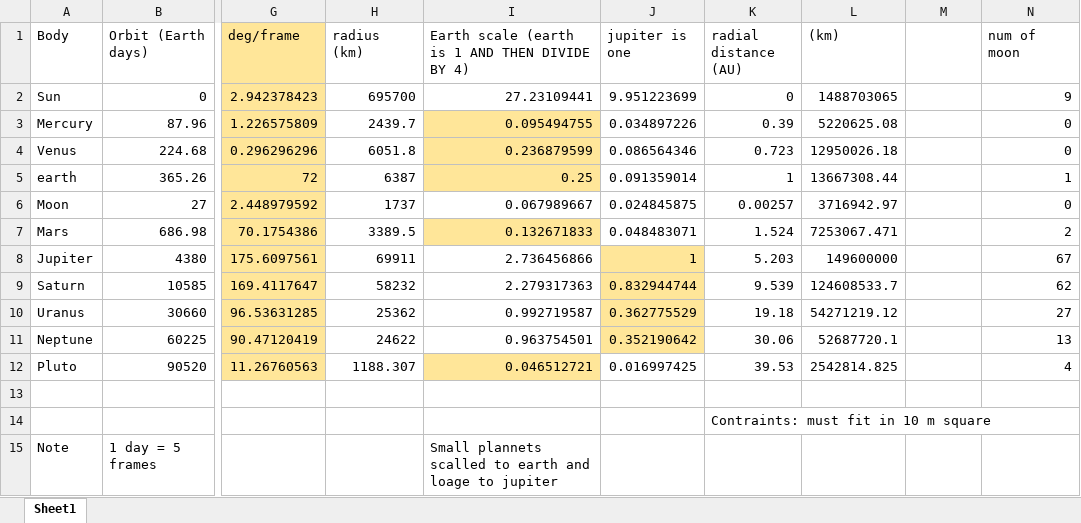
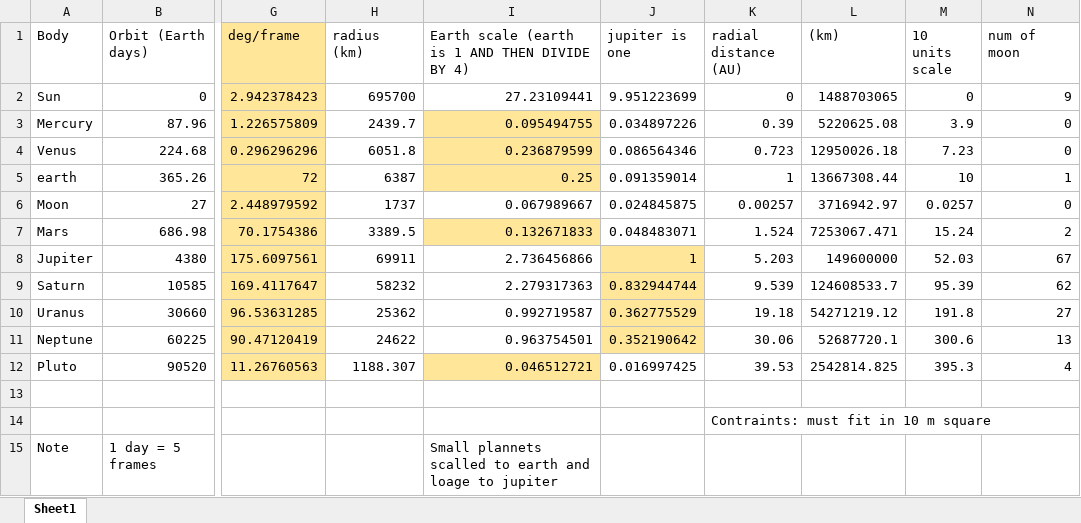
Before and after one commit to jfwallin/magicClassroom, an Excel workbook: lkoenig/Solar system info.xlsx, sheet Sheet1, drawn as a sheet; only a part is shown, gaps mark what is left out; values as stored, in another font and other column widths than the file's, no borders; the diff names each change by its address in the sheet, - before the commit and + after, or states it on an @@ line.

Commit message:
nothing

```diff
--- a/lkoenig/Solar system info.xlsx (sheet Sheet1)
+++ b/lkoenig/Solar system info.xlsx (sheet Sheet1)
-M1: (empty)
+M1: 10 units scale
-M2 (10 units scale): (empty)
+M2 (10 units scale): 0
-M3 (10 units scale): (empty)
+M3 (10 units scale): 3.9
-M4 (10 units scale): (empty)
+M4 (10 units scale): 7.23
-M5 (10 units scale): (empty)
+M5 (10 units scale): 10
-M6 (10 units scale): (empty)
+M6 (10 units scale): 0.0257
-M7 (10 units scale): (empty)
+M7 (10 units scale): 15.24
-M8 (10 units scale): (empty)
+M8 (10 units scale): 52.03
-M9 (10 units scale): (empty)
+M9 (10 units scale): 95.39
-M10 (10 units scale): (empty)
+M10 (10 units scale): 191.8
-M11 (10 units scale): (empty)
+M11 (10 units scale): 300.6
-M12 (10 units scale): (empty)
+M12 (10 units scale): 395.3
```
